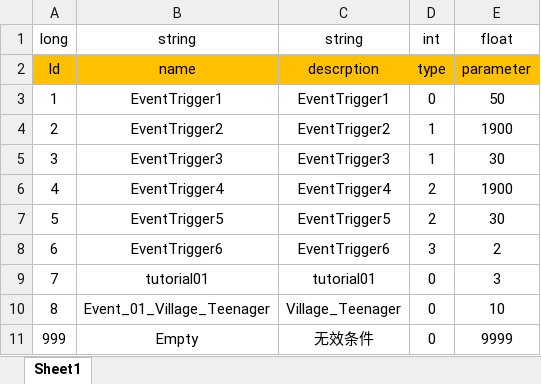
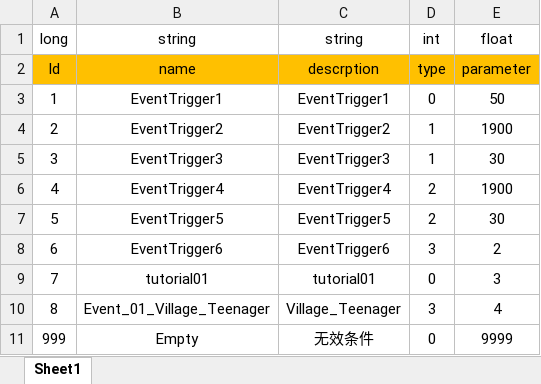
Before and after one commit to Chuyang1996/Nameless_Temp, an Excel workbook: GameDesign/ExcelData/EventTrigger_Data.xlsx, sheet Sheet1, drawn as a sheet; values as stored, in another font and other column widths than the file's, no borders; the diff names each change by its address in the sheet, - before the commit and + after, or states it on an @@ line.

```diff
--- a/GameDesign/ExcelData/EventTrigger_Data.xlsx (sheet Sheet1)
+++ b/GameDesign/ExcelData/EventTrigger_Data.xlsx (sheet Sheet1)
-D10 (int): 0
+D10 (int): 3
-E10 (float): 10
+E10 (float): 4
```
Also changed, not shown: GameDesign/ExcelData/DialogueGroup_Data.xlsx, GameDesign/ExcelData/Dialogue_Data.xlsx, 6 other files.
